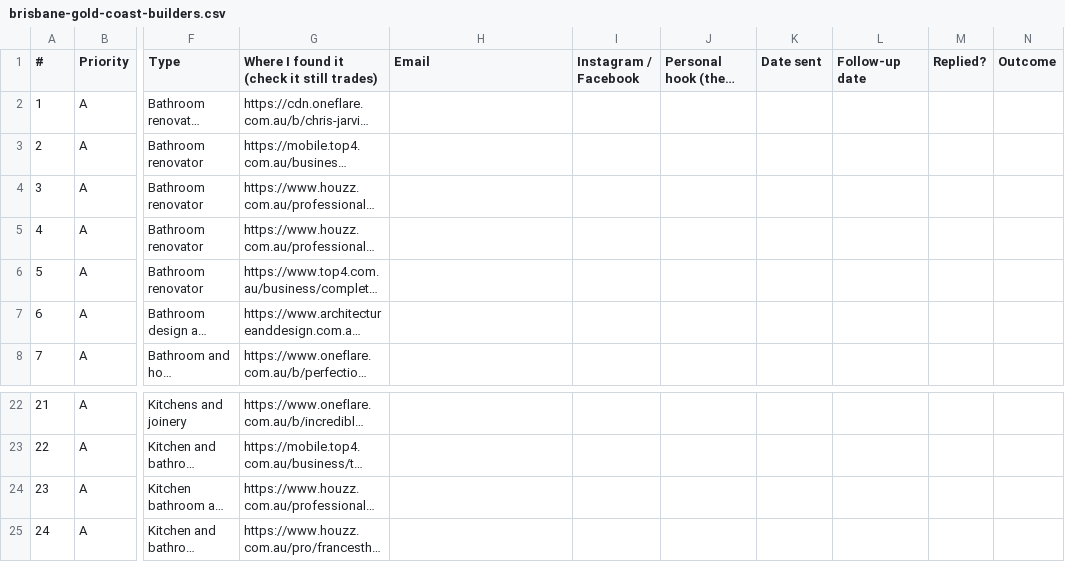
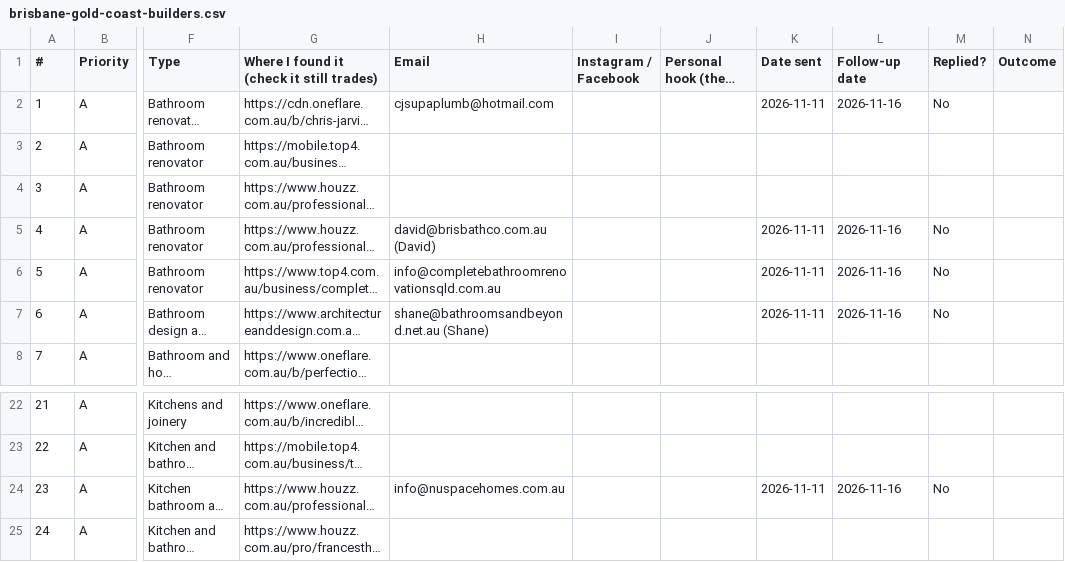
Before and after one commit to RenoReady/reno-ready, a CSV file: marketing/outreach/brisbane-gold-coast-builders.csv, drawn as a sheet; only a part is shown, gaps mark what is left out; long unchanged cells end in …; the diff names each change by its address in the sheet, - before the commit and + after, or states it on an @@ line.

```diff
--- a/marketing/outreach/brisbane-gold-coast-builders.csv
+++ b/marketing/outreach/brisbane-gold-coast-builders.csv
-H2 (Email): (empty)
+H2 (Email): cjsupaplumb@hotmail.com
-K2 (Date sent): (empty)
+K2 (Date sent): 2026-11-11
-L2 (Follow-up date): (empty)
+L2 (Follow-up date): 2026-11-16
-M2 (Replied?): (empty)
+M2 (Replied?): No
-H5 (Email): (empty)
+H5 (Email): david@brisbathco.com.au (David)
-K5:K7 (Date sent): (empty)
+K5:K7 (Date sent): 2026-11-11
-L5:L7 (Follow-up date): (empty)
+L5:L7 (Follow-up date): 2026-11-16
-M5:M7 (Replied?): (empty)
+M5:M7 (Replied?): No
-H6 (Email): (empty)
+H6 (Email): info@completebathroomrenovationsqld.com.au
-H7 (Email): (empty)
+H7 (Email): shane@bathroomsandbeyond.net.au (Shane)
-H24 (Email): (empty)
+H24 (Email): info@nuspacehomes.com.au
-K24 (Date sent): (empty)
+K24 (Date sent): 2026-11-11
-L24 (Follow-up date): (empty)
+L24 (Follow-up date): 2026-11-16
-M24 (Replied?): (empty)
+M24 (Replied?): No
```
